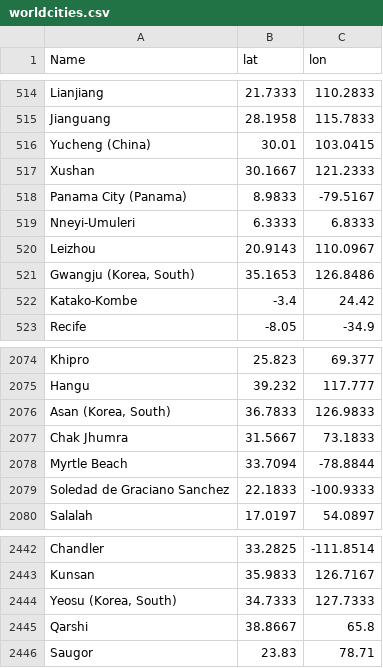
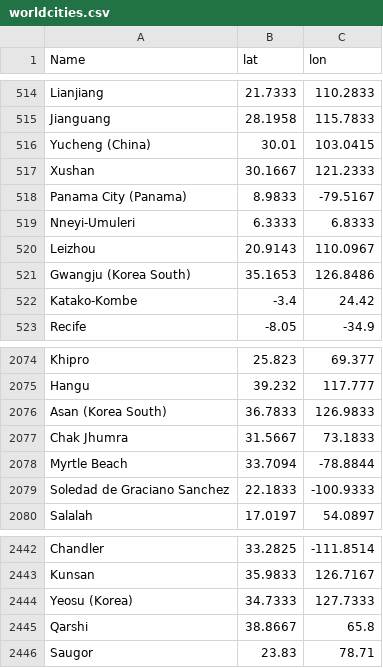
Before and after one commit to quai20/geoconnect, a CSV file: worldcities.csv, drawn as a sheet; only a part is shown, gaps mark what is left out.

Commit message:
typo

```diff
--- a/worldcities.csv
+++ b/worldcities.csv
@@ -520,3 +520,3 @@ Nneyi-Umuleri,6.3333,6.8333
 Leizhou,20.9143,110.0967
-"Gwangju (Korea, South)",35.1653,126.8486
+Gwangju (Korea South),35.1653,126.8486
 Katako-Kombe,-3.4,24.42
@@ -2075,3 +2075,3 @@ Khipro,25.823,69.377
 Hangu,39.232,117.777
-"Asan (Korea, South)",36.7833,126.9833
+Asan (Korea South),36.7833,126.9833
 Chak Jhumra,31.5667,73.1833
@@ -2443,3 +2443,3 @@ Chandler,33.2825,-111.8514
 Kunsan,35.9833,126.7167
-"Yeosu (Korea, South)",34.7333,127.7333
+Yeosu (Korea),34.7333,127.7333
 Qarshi,38.8667,65.8
```
